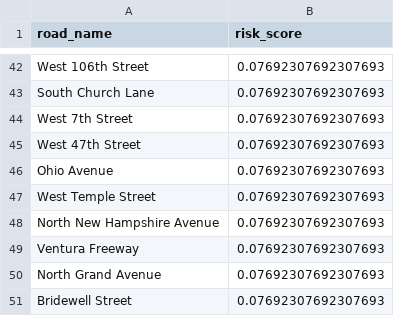
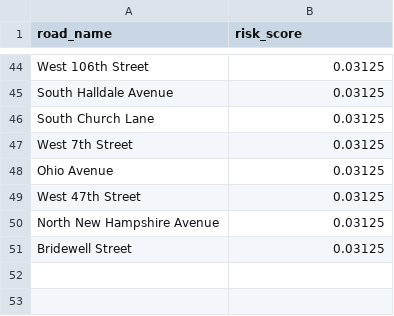
Before and after one commit to Yuzper/GeospatialDataScienceProject, a CSV file: risk_maps/Rain.csv, drawn as a sheet; only a part is shown, gaps mark what is left out; removed rows and columns are numbered as before the commit, all else as after; the diff covers the shown part only; the diff names each change by its address in the sheet, - before the commit and + after, or states it on an @@ line.

```diff
--- a/risk_maps/Rain.csv
+++ b/risk_maps/Rain.csv
-B44 (risk_score): 0.07692307692307693
+B44 (risk_score): 0.03125
+row 45: South Halldale Avenue | 0.03125
-B46:B47 (risk_score): 0.07692307692307693
+B46:B47 (risk_score): 0.03125
-row 45: West 47th Street | 0.07692307692307693
-B48 (risk_score): 0.07692307692307693
+B48 (risk_score): 0.03125
-row 47: West Temple Street | 0.07692307692307693
+row 49: West 47th Street | 0.03125
-B50 (risk_score): 0.07692307692307693
+B50 (risk_score): 0.03125
-row 49: Ventura Freeway | 0.07692307692307693
-row 50: North Grand Avenue | 0.07692307692307693
-B51 (risk_score): 0.07692307692307693
+B51 (risk_score): 0.03125
```
Also changed, not shown: 28 added rows, 26 removed rows and 14 edited cells elsewhere in this file, risk_maps/Clear.csv, risk_maps/Overcast.csv, 13 other files.
